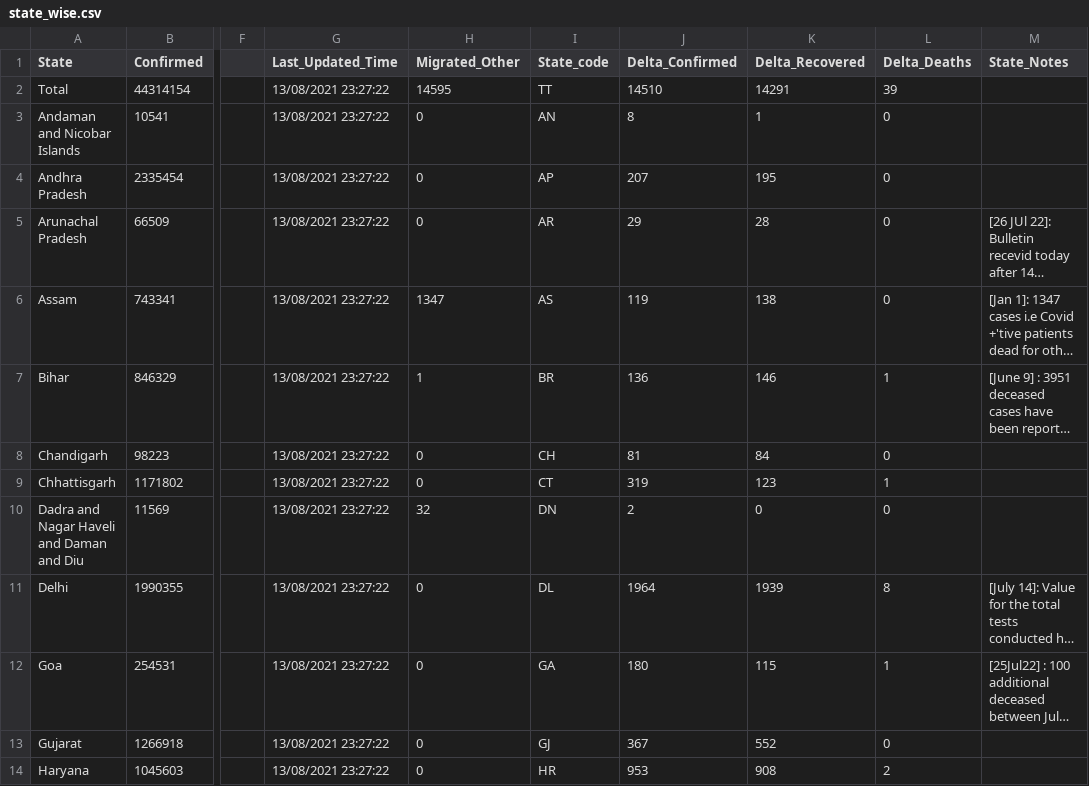
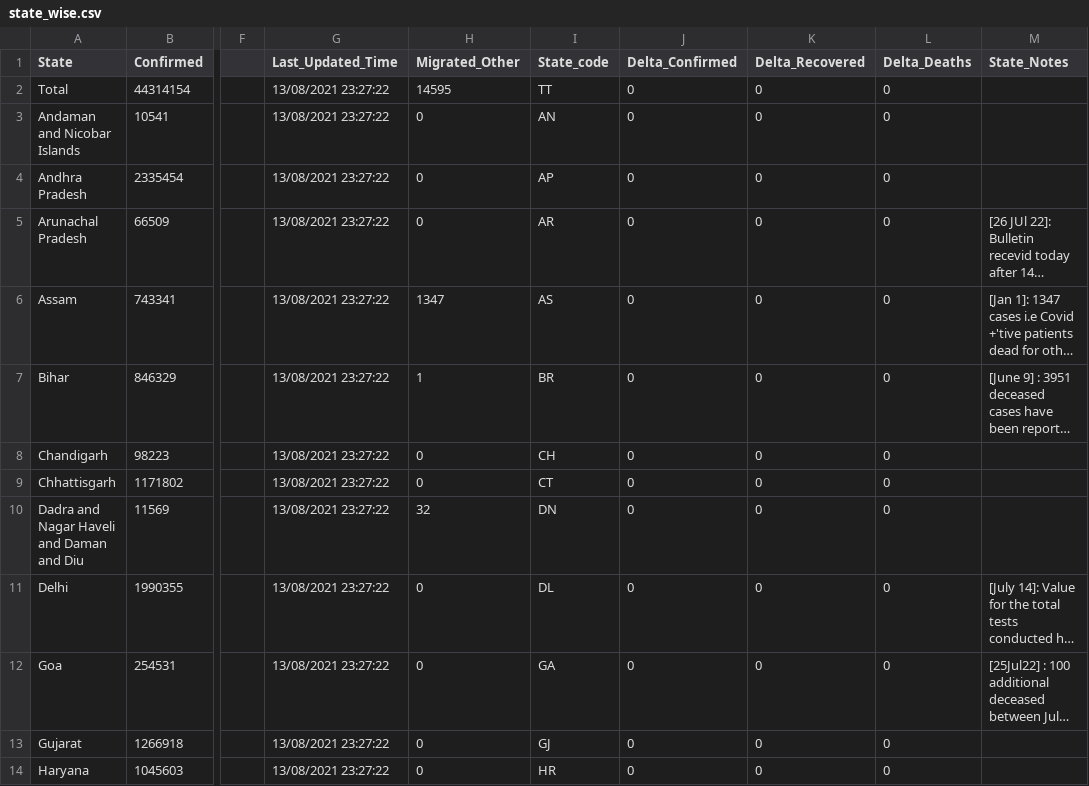
Before and after one commit to datakind-blr/covid19bharat_data, a CSV file: csv/latest/state_wise.csv, drawn as a sheet; only a part is shown, gaps mark what is left out; long unchanged cells end in …; the diff covers the shown part only; the diff names each change by its address in the sheet, - before the commit and + after, or states it on an @@ line.

Commit message:
data updated on - Fri Aug 19 14:14:52 IST 2022

```diff
--- a/csv/latest/state_wise.csv
+++ b/csv/latest/state_wise.csv
-J2 (Delta_Confirmed): 14510
+J2 (Delta_Confirmed): 0
-K2 (Delta_Recovered): 14291
+K2 (Delta_Recovered): 0
-L2 (Delta_Deaths): 39
+L2 (Delta_Deaths): 0
-J3 (Delta_Confirmed): 8
+J3 (Delta_Confirmed): 0
-K3 (Delta_Recovered): 1
+K3 (Delta_Recovered): 0
-J4 (Delta_Confirmed): 207
+J4 (Delta_Confirmed): 0
-K4 (Delta_Recovered): 195
+K4 (Delta_Recovered): 0
-J5 (Delta_Confirmed): 29
+J5 (Delta_Confirmed): 0
-K5 (Delta_Recovered): 28
+K5 (Delta_Recovered): 0
-J6 (Delta_Confirmed): 119
+J6 (Delta_Confirmed): 0
-K6 (Delta_Recovered): 138
+K6 (Delta_Recovered): 0
-J7 (Delta_Confirmed): 136
+J7 (Delta_Confirmed): 0
-K7 (Delta_Recovered): 146
+K7 (Delta_Recovered): 0
-L7 (Delta_Deaths): 1
+L7 (Delta_Deaths): 0
-J8 (Delta_Confirmed): 81
+J8 (Delta_Confirmed): 0
-K8 (Delta_Recovered): 84
+K8 (Delta_Recovered): 0
-J9 (Delta_Confirmed): 319
+J9 (Delta_Confirmed): 0
-K9 (Delta_Recovered): 123
+K9 (Delta_Recovered): 0
-L9 (Delta_Deaths): 1
+L9 (Delta_Deaths): 0
-J10 (Delta_Confirmed): 2
+J10 (Delta_Confirmed): 0
-J11 (Delta_Confirmed): 1964
+J11 (Delta_Confirmed): 0
-K11 (Delta_Recovered): 1939
+K11 (Delta_Recovered): 0
-L11 (Delta_Deaths): 8
+L11 (Delta_Deaths): 0
-J12 (Delta_Confirmed): 180
+J12 (Delta_Confirmed): 0
-K12 (Delta_Recovered): 115
+K12 (Delta_Recovered): 0
-L12 (Delta_Deaths): 1
+L12 (Delta_Deaths): 0
-J13 (Delta_Confirmed): 367
+J13 (Delta_Confirmed): 0
-K13 (Delta_Recovered): 552
+K13 (Delta_Recovered): 0
-J14 (Delta_Confirmed): 953
+J14 (Delta_Confirmed): 0
-K14 (Delta_Recovered): 908
+K14 (Delta_Recovered): 0
-L14 (Delta_Deaths): 2
+L14 (Delta_Deaths): 0
```
Also changed, not shown: 53 edited cells elsewhere in this file.
